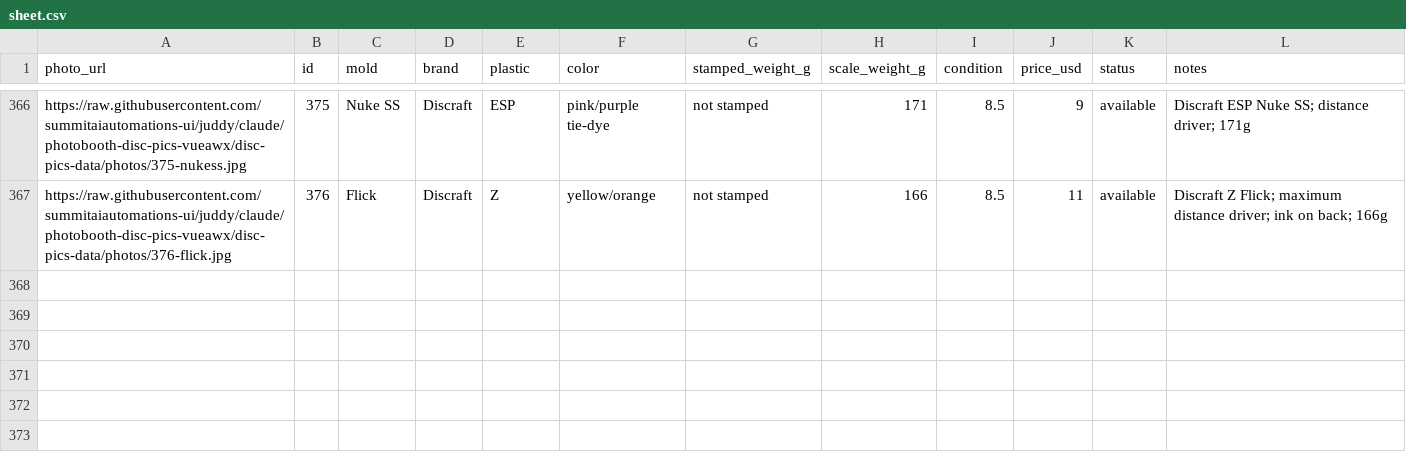
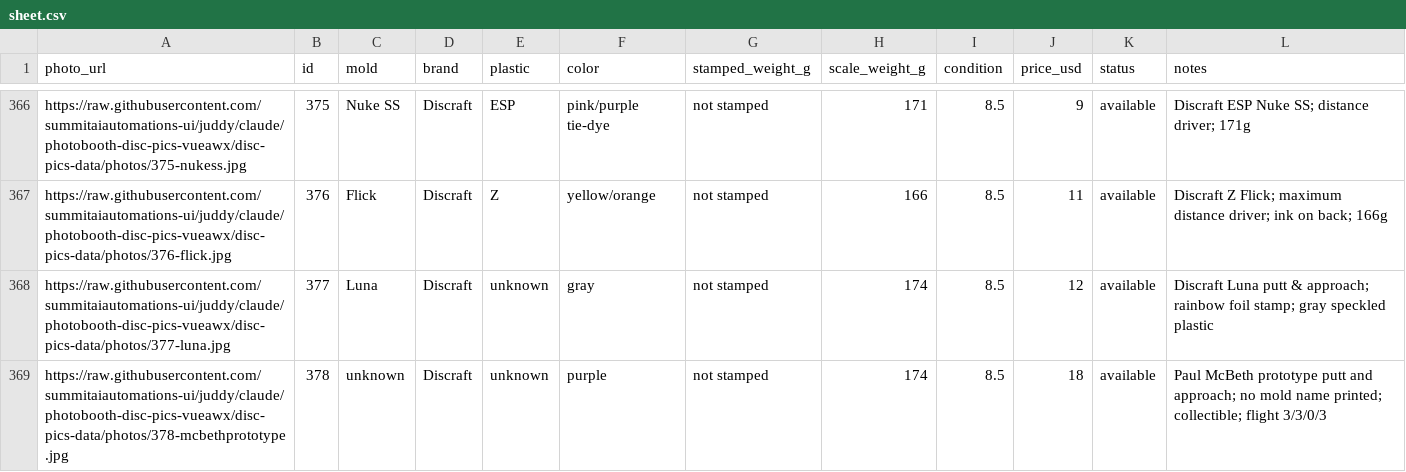
Before and after one commit to summitaiautomations-ui/juddy, a CSV file: disc-pics-data/sheet.csv, drawn as a sheet; only a part is shown, gaps mark what is left out.

```diff
--- a/disc-pics-data/sheet.csv
+++ b/disc-pics-data/sheet.csv
@@ -367 +367,3 @@
 "https://raw.githubusercontent.com/summitaiautomations-ui/juddy/claude/photobooth-disc-pics-vueawx/disc-pics-data/photos/376-flick.jpg","376","Flick","Discraft","Z","yellow/orange","not stamped","166","8.5","11","available","Discraft Z Flick; maximum distance driver; ink on back; 166g"
+"https://raw.githubusercontent.com/summitaiautomations-ui/juddy/claude/photobooth-disc-pics-vueawx/disc-pics-data/photos/377-luna.jpg","377","Luna","Discraft","unknown","gray","not stamped","174","8.5","12","available","Discraft Luna putt & approach; rainbow foil stamp; gray speckled plastic"
+"https://raw.githubusercontent.com/summitaiautomations-ui/juddy/claude/photobooth-disc-pics-vueawx/disc-pics-data/photos/378-mcbethprototype.jpg","378","unknown","Discraft","unknown","purple","not stamped","174","8.5","18","available","Paul McBeth prototype putt and approach; no mold name printed; collectible; flight 3/3/0/3"
```
Also changed, not shown: 2 other files.
